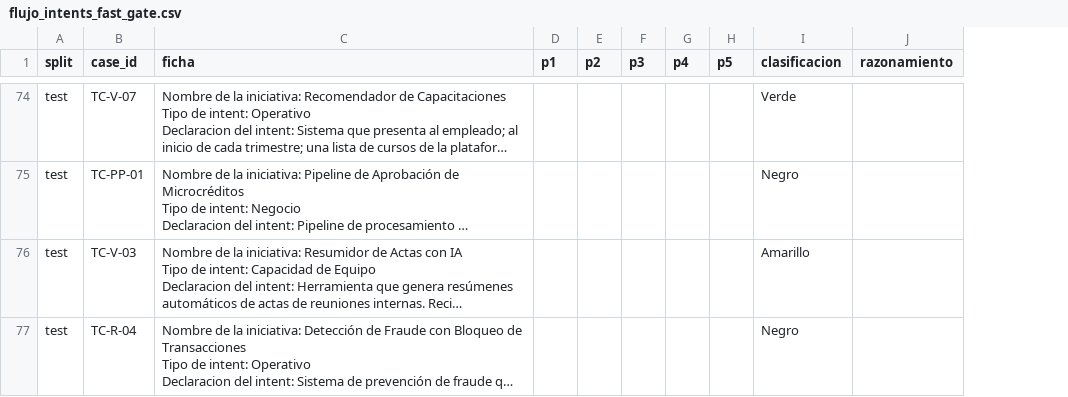
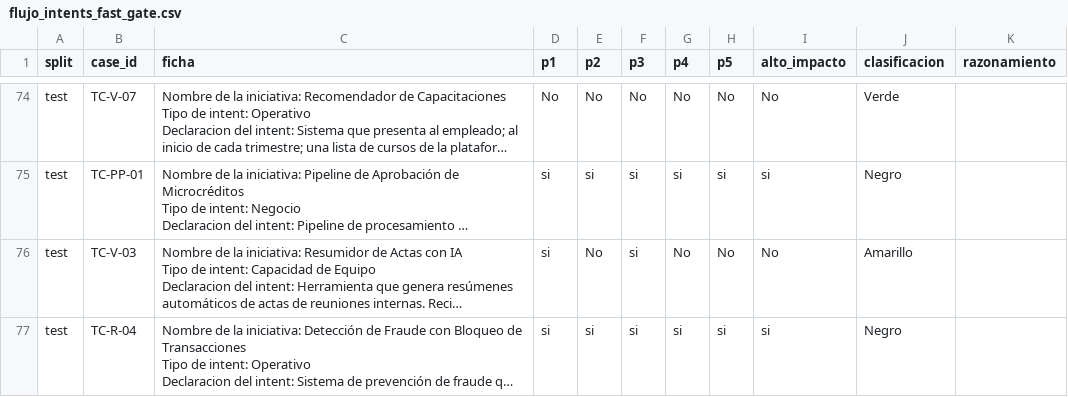
Before and after one commit to mberliner/reflexio, a CSV file: dspy_gepa_poc/datasets/flujo_intents_fast_gate.csv, drawn as a sheet; only a part is shown, gaps mark what is left out; long unchanged cells end in …; the diff covers the shown part only; the diff names each change by its address in the sheet, - before the commit and + after, or states it on an @@ line.

Commit message:
feat(fast_gate): arquitectura determinista A (rule_derived) - iteracion 1
El LLM responde las 5 preguntas Si/No del Marco + alto_impacto; el color se DERIVA
con fast_gate_rule.derive_color (Negro = P5 + alto impacto override; si no, conteo
0-1/2-3/4-5). Nuevo module.type rule_derived (factory + reflexio_declarativa +
schema). Config flujo_intents_fast_gate_rule_v1.yaml (eval solo clasificacion).
Test enriquecido con P1..P5 (join por case_id con fast_gate_v1.csv) + alto_impacto
derivado del color, via scripts/enrich_fast_gate_questions.py. derive_color
reproduce el lote anotado al 100% (V/A/R por conteo, Negro por P5+alto impacto).

baseline_only (gpt-4.1-mini, sin few-shot ni GEPA): VAL 81,25% / TEST 63,33%.
Por debajo del end-to-end+few-shot (76,7% TEST): el color es ahora conjuncion de
6 juicios. Pendiente: few-shot (train anotado, iter 2) y GEPA (iter 3).

```diff
--- a/dspy_gepa_poc/datasets/flujo_intents_fast_gate.csv
+++ b/dspy_gepa_poc/datasets/flujo_intents_fast_gate.csv
+column I (alto_impacto), rows 74-77: No | si | No | si
-D74 (p1): (empty)
+D74 (p1): No
-E74 (p2): (empty)
+E74 (p2): No
-F74 (p3): (empty)
+F74 (p3): No
-G74 (p4): (empty)
+G74 (p4): No
-H74 (p5): (empty)
+H74 (p5): No
-D75:D77 (p1): (empty)
+D75:D77 (p1): si
-E75 (p2): (empty)
+E75 (p2): si
-F75:F77 (p3): (empty)
+F75:F77 (p3): si
-G75 (p4): (empty)
+G75 (p4): si
-H75 (p5): (empty)
+H75 (p5): si
-E76 (p2): (empty)
+E76 (p2): No
-G76 (p4): (empty)
+G76 (p4): No
-H76 (p5): (empty)
+H76 (p5): No
-E77 (p2): (empty)
+E77 (p2): si
-G77 (p4): (empty)
+G77 (p4): si
-H77 (p5): (empty)
+H77 (p5): si
```
Also changed, not shown: 130 edited cells elsewhere in this file, 7 other files.
